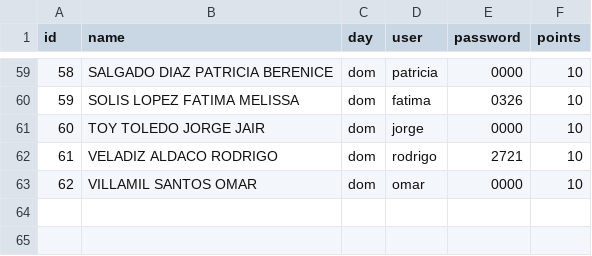
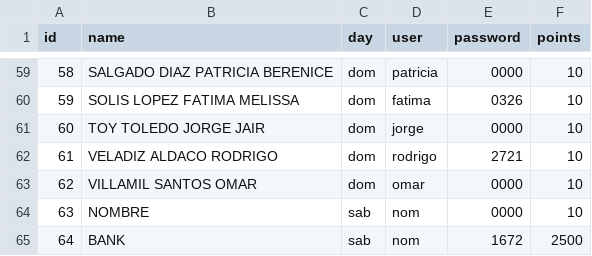
Before and after one commit to ramirezariben-boop/classroom-trading, a CSV file: data/users_utf8.csv, drawn as a sheet; only a part is shown, gaps mark what is left out.

Commit message:
fix: incluir CSV en despliegue para seed

```diff
--- a/data/users_utf8.csv
+++ b/data/users_utf8.csv
@@ -63 +63,3 @@
 62,VILLAMIL SANTOS OMAR,dom,omar,0000,10
+63, NOMBRE, sab, nom, 0000, 10
+64, BANK, sab, nom, 1672, 2500
```
